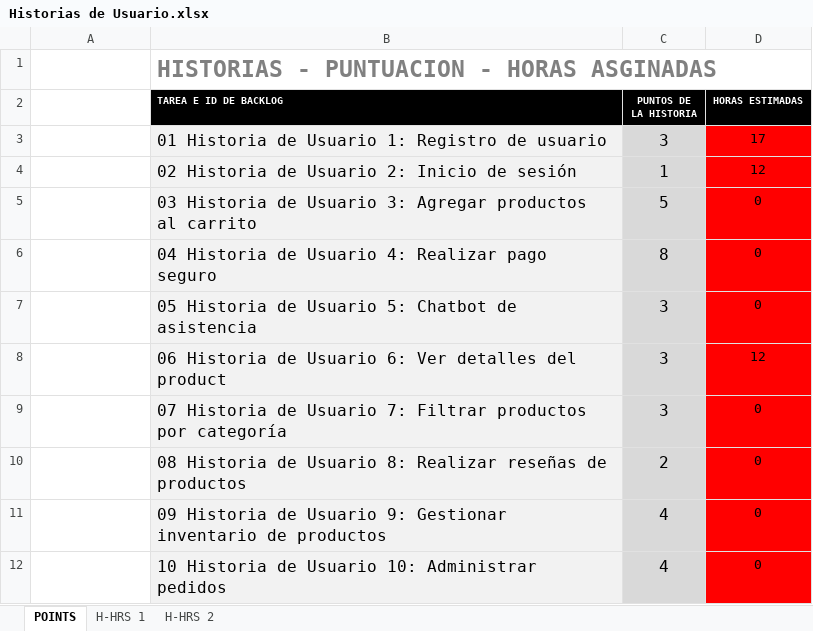
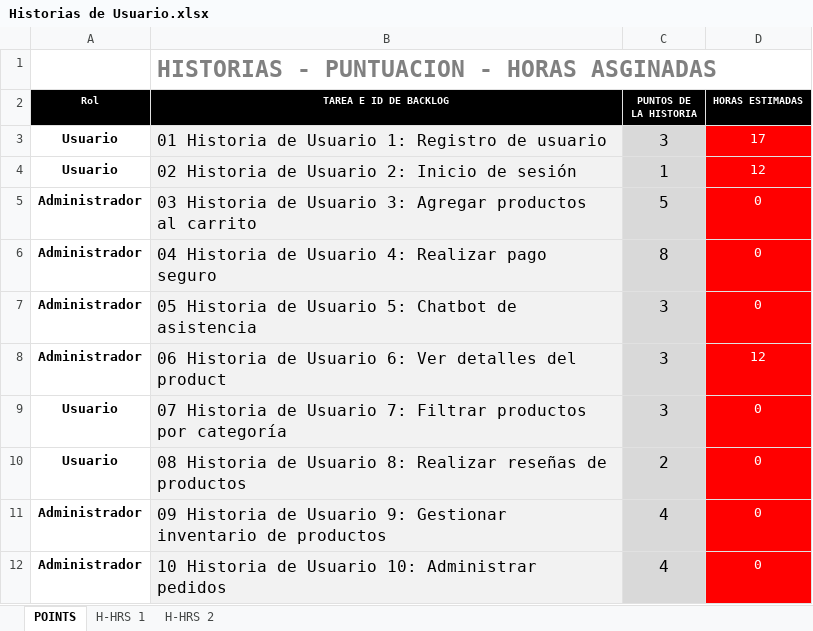
Before and after one commit to juancasthgo/Capstone-MusicPro, an Excel workbook: Fase 2/Evidencias Proyecto/Evidencias de documentacion/Historias de Usuario.xlsx, sheet POINTS, drawn as a sheet; values as stored, in another font and other column widths than the file's, no borders; the diff names each change by its address in the sheet, - before the commit and + after, or states it on an @@ line.

Commit message:
update

```diff
--- a/Fase 2/Evidencias Proyecto/Evidencias de documentacion/Historias de Usuario.xlsx (sheet POINTS)
+++ b/Fase 2/Evidencias Proyecto/Evidencias de documentacion/Historias de Usuario.xlsx (sheet POINTS)
-A2: (empty)
+A2: Rol
-A2 fill: none
+A2 fill: #000000
-B2 alignment: left
+B2 alignment: center
-A3:A4 (Rol): (empty)
+A3:A4 (Rol): Usuario
-D3:D12 text colour: black
+D3:D12 text colour: #FFFFFF
-A5:A8 (Rol): (empty)
+A5:A8 (Rol): Administrador
-A9:A10 (Rol): (empty)
+A9:A10 (Rol): Usuario
-A11:A12 (Rol): (empty)
+A11:A12 (Rol): Administrador
```
